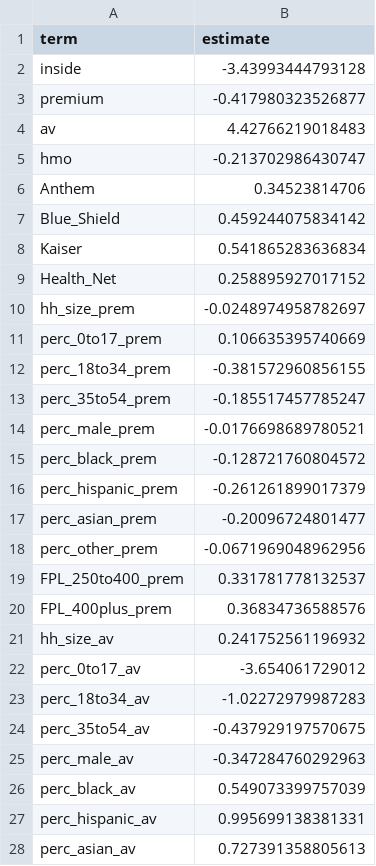
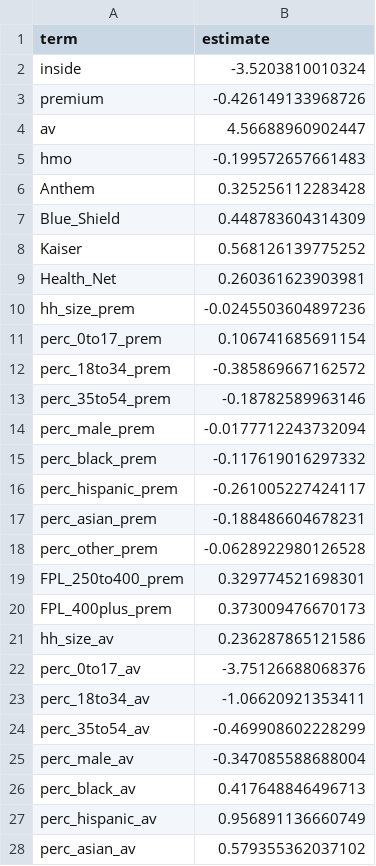
Before and after one commit to imccart/health-insurance-decision-support, a CSV file: results/choice_coefficients_structural.csv, drawn as a sheet; only a part is shown; the diff covers the shown part only.

Commit message:
Zip3 choice sets with per-menu benchmark; demand re-estimated; paper tables reorganized

```diff
--- a/results/choice_coefficients_structural.csv
+++ b/results/choice_coefficients_structural.csv
@@ -1,28 +1,28 @@
 "term","estimate"
-"inside",-3.43993444793128
-"premium",-0.417980323526877
-"av",4.42766219018483
-"hmo",-0.213702986430747
-"Anthem",0.34523814706
-"Blue_Shield",0.459244075834142
-"Kaiser",0.541865283636834
-"Health_Net",0.258895927017152
-"hh_size_prem",-0.0248974958782697
-"perc_0to17_prem",0.106635395740669
-"perc_18to34_prem",-0.381572960856155
-"perc_35to54_prem",-0.185517457785247
-"perc_male_prem",-0.0176698689780521
-"perc_black_prem",-0.128721760804572
-"perc_hispanic_prem",-0.261261899017379
-"perc_asian_prem",-0.20096724801477
-"perc_other_prem",-0.0671969048962956
-"FPL_250to400_prem",0.331781778132537
-"FPL_400plus_prem",0.36834736588576
-"hh_size_av",0.241752561196932
-"perc_0to17_av",-3.654061729012
-"perc_18to34_av",-1.02272979987283
-"perc_35to54_av",-0.437929197570675
-"perc_male_av",-0.347284760292963
-"perc_black_av",0.549073399757039
-"perc_hispanic_av",0.995699138381331
-"perc_asian_av",0.727391358805613
+"inside",-3.5203810010324
+"premium",-0.426149133968726
+"av",4.56688960902447
+"hmo",-0.199572657661483
+"Anthem",0.325256112283428
+"Blue_Shield",0.448783604314309
+"Kaiser",0.568126139775252
+"Health_Net",0.260361623903981
+"hh_size_prem",-0.0245503604897236
+"perc_0to17_prem",0.106741685691154
+"perc_18to34_prem",-0.385869667162572
+"perc_35to54_prem",-0.18782589963146
+"perc_male_prem",-0.0177712243732094
+"perc_black_prem",-0.117619016297332
+"perc_hispanic_prem",-0.261005227424117
+"perc_asian_prem",-0.188486604678231
+"perc_other_prem",-0.0628922980126528
+"FPL_250to400_prem",0.329774521698301
+"FPL_400plus_prem",0.373009476670173
+"hh_size_av",0.236287865121586
+"perc_0to17_av",-3.75126688068376
+"perc_18to34_av",-1.06620921353411
+"perc_35to54_av",-0.469908602228299
+"perc_male_av",-0.347085588688004
+"perc_black_av",0.417648846496713
+"perc_hispanic_av",0.956891136660749
+"perc_asian_av",0.579355362037102
```
Also changed, not shown: 21 edited cells elsewhere in this file, results/demand_marginal_effects.csv, 32 other files.
